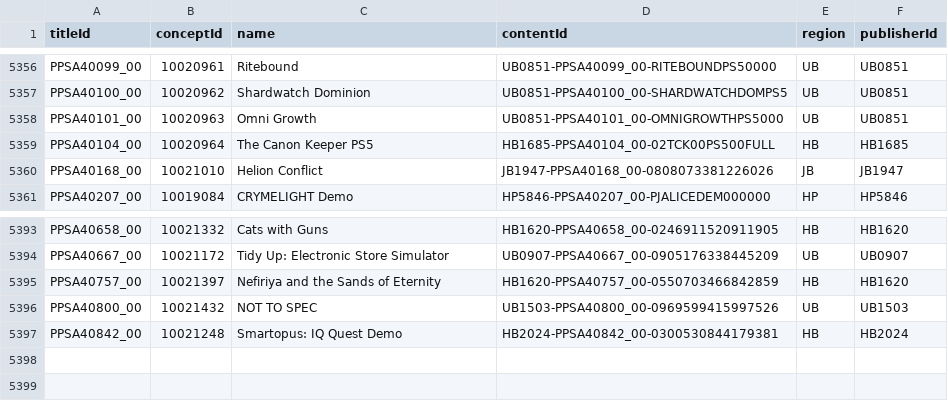
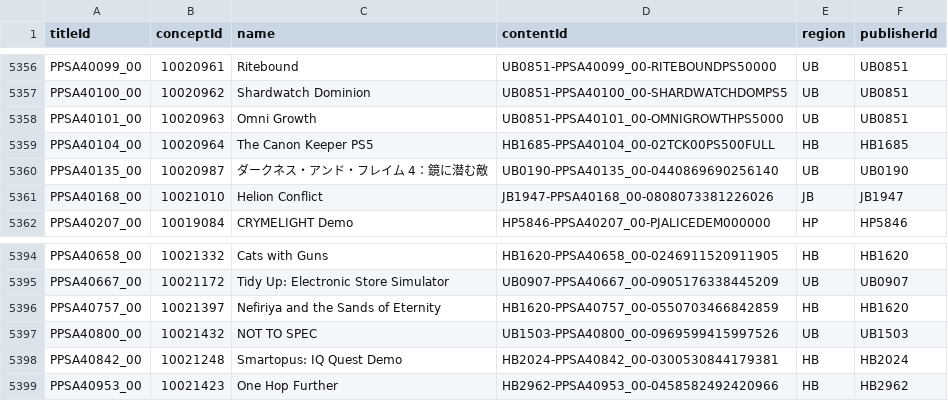
Before and after one commit to andshrew/PlayStation-Titles, a TSV file: Region/Other/PS5_Other_Titles.tsv, drawn as a sheet; only a part is shown, gaps mark what is left out; the diff names each change by its address in the sheet, - before the commit and + after, or states it on an @@ line.

Commit message:
Refreshed title data

```diff
--- a/Region/Other/PS5_Other_Titles.tsv
+++ b/Region/Other/PS5_Other_Titles.tsv
+row 5360: PPSA40135_00 | 10020987 | ダークネス・アンド・フレイム 4：鏡に潜む敵 | UB0190-PPSA40135_00-0440869690256140 | UB | UB0190
+row 5399: PPSA40953_00 | 10021423 | One Hop Further | HB2962-PPSA40953_00-0458582492420966 | HB | HB2962
```
Also changed, not shown: Misc/PS4_Unique_Concept.tsv, Misc/PS5_Unique_Concept.tsv, 16 other files.
